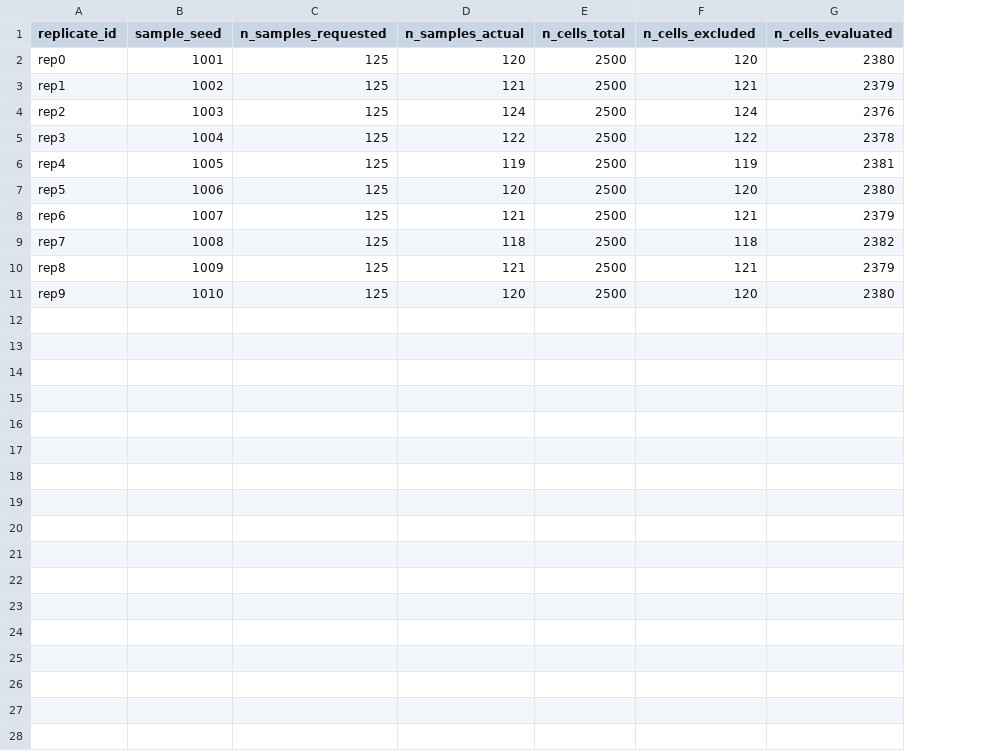
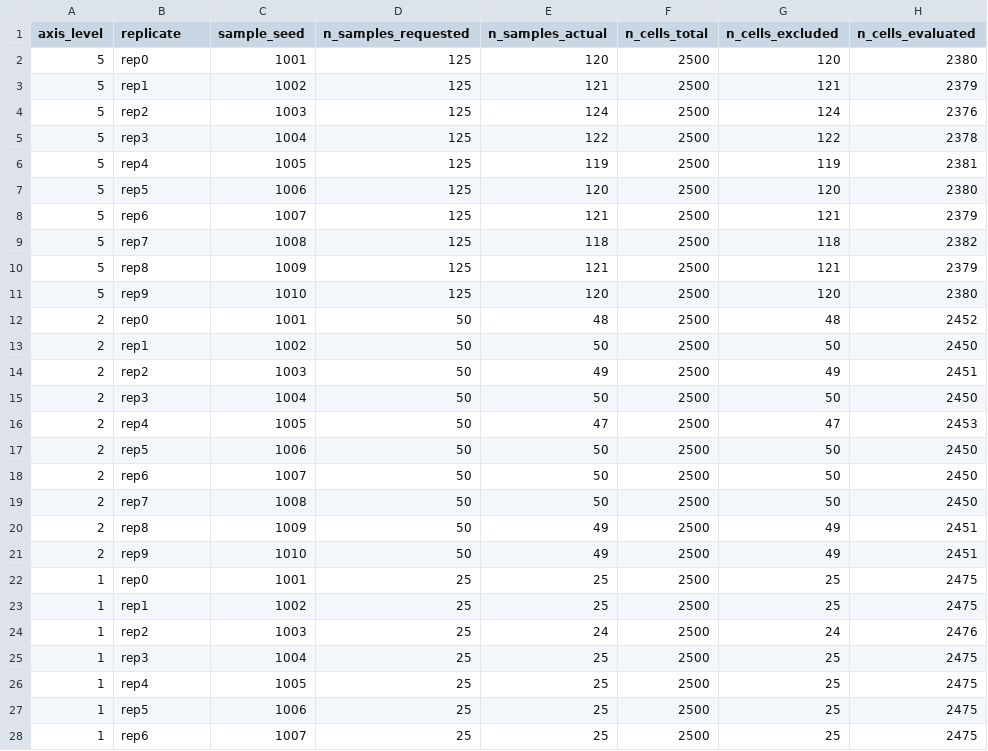
Before and after one commit to ZeroRootJ/NewWorld, a CSV file: results/processed/sample_replicate_axis/evaluation_diagnostics.csv, drawn as a sheet; only a part is shown; addresses are those after the commit; the diff covers the shown part only; the diff names each change by its address in the sheet, - before the commit and + after, or states it on an @@ line.

```diff
--- a/results/processed/sample_replicate_axis/evaluation_diagnostics.csv
+++ b/results/processed/sample_replicate_axis/evaluation_diagnostics.csv
+column A (axis_level), rows 2-11: all 5
-B1: replicate_id
+B1: replicate
+row 12: 2 | rep0 | 1001 | 50 | 48 | 2500 | 48 | 2452
+row 13: 2 | rep1 | 1002 | 50 | 50 | 2500 | 50 | 2450
+row 14: 2 | rep2 | 1003 | 50 | 49 | 2500 | 49 | 2451
+row 15: 2 | rep3 | 1004 | 50 | 50 | 2500 | 50 | 2450
+row 16: 2 | rep4 | 1005 | 50 | 47 | 2500 | 47 | 2453
+row 17: 2 | rep5 | 1006 | 50 | 50 | 2500 | 50 | 2450
+row 18: 2 | rep6 | 1007 | 50 | 50 | 2500 | 50 | 2450
+row 19: 2 | rep7 | 1008 | 50 | 50 | 2500 | 50 | 2450
+row 20: 2 | rep8 | 1009 | 50 | 49 | 2500 | 49 | 2451
+row 21: 2 | rep9 | 1010 | 50 | 49 | 2500 | 49 | 2451
+row 22: 1 | rep0 | 1001 | 25 | 25 | 2500 | 25 | 2475
+row 23: 1 | rep1 | 1002 | 25 | 25 | 2500 | 25 | 2475
+row 24: 1 | rep2 | 1003 | 25 | 24 | 2500 | 24 | 2476
+row 25: 1 | rep3 | 1004 | 25 | 25 | 2500 | 25 | 2475
+row 26: 1 | rep4 | 1005 | 25 | 25 | 2500 | 25 | 2475
+row 27: 1 | rep5 | 1006 | 25 | 25 | 2500 | 25 | 2475
+row 28: 1 | rep6 | 1007 | 25 | 25 | 2500 | 25 | 2475
```
Also changed, not shown: 3 added rows elsewhere in this file, results/processed/sample_replicate_axis/evaluation_cell_counts.csv, results/processed/sample_replicate_axis/metrics_summary.csv, 18 other files.
